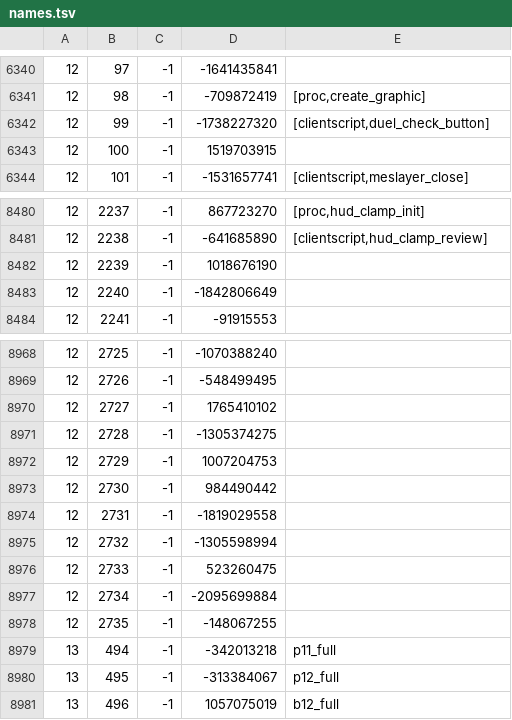
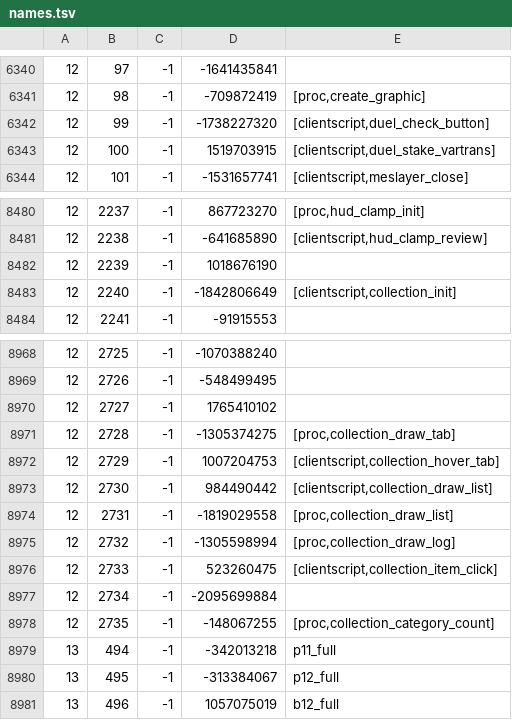
Before and after one commit to RuneStar/cache-names, a TSV file: names.tsv, drawn as a sheet; only a part is shown, gaps mark what is left out.

Commit message:
Add script names
From chrisl

```diff
--- a/names.tsv
+++ b/names.tsv
@@ -6342,3 +6342,3 @@
 12	99	-1	-1738227320	[clientscript,duel_check_button]
-12	100	-1	1519703915	
+12	100	-1	1519703915	[clientscript,duel_stake_vartrans]
 12	101	-1	-1531657741	[clientscript,meslayer_close]
@@ -8482,3 +8482,3 @@
 12	2239	-1	1018676190	
-12	2240	-1	-1842806649	
+12	2240	-1	-1842806649	[clientscript,collection_init]
 12	2241	-1	-91915553	
@@ -8970,10 +8970,10 @@
 12	2727	-1	1765410102	
-12	2728	-1	-1305374275	
-12	2729	-1	1007204753	
-12	2730	-1	984490442	
-12	2731	-1	-1819029558	
-12	2732	-1	-1305598994	
-12	2733	-1	523260475	
+12	2728	-1	-1305374275	[proc,collection_draw_tab]
+12	2729	-1	1007204753	[clientscript,collection_hover_tab]
+12	2730	-1	984490442	[clientscript,collection_draw_list]
+12	2731	-1	-1819029558	[proc,collection_draw_list]
+12	2732	-1	-1305598994	[proc,collection_draw_log]
+12	2733	-1	523260475	[clientscript,collection_item_click]
 12	2734	-1	-2095699884	
-12	2735	-1	-148067255	
+12	2735	-1	-148067255	[proc,collection_category_count]
 13	494	-1	-342013218	p11_full
```
Also changed, not shown: individual-names.tsv.
